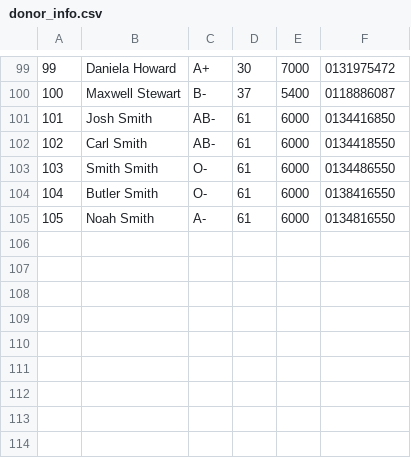
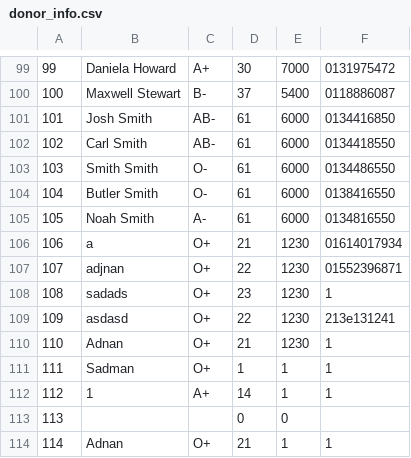
Before and after one commit to mahd149/OOP_Project, a CSV file: CSV_Files/donor_info.csv, drawn as a sheet; only a part is shown, gaps mark what is left out; the diff names each change by its address in the sheet, - before the commit and + after, or states it on an @@ line.

```diff
--- a/CSV_Files/donor_info.csv
+++ b/CSV_Files/donor_info.csv
+row 106: 106 | a | O+ | 21 | 1230 | 01614017934
+row 107: 107 | adjnan | O+ | 22 | 1230 | 01552396871
+row 108: 108 | sadads | O+ | 23 | 1230 | 1
+row 109: 109 | asdasd | O+ | 22 | 1230 | 213e131241
+row 110: 110 | Adnan | O+ | 21 | 1230 | 1
+row 111: 111 | Sadman | O+ | 1 | 1 | 1
+row 112: 112 | 1 | A+ | 14 | 1 | 1
+row 113: 113 |  |  | 0 | 0
+row 114: 114 | Adnan | O+ | 21 | 1 | 1
```
Also changed, not shown: CSV_Files/detailed_blood_inventory.csv, 16 other files.
